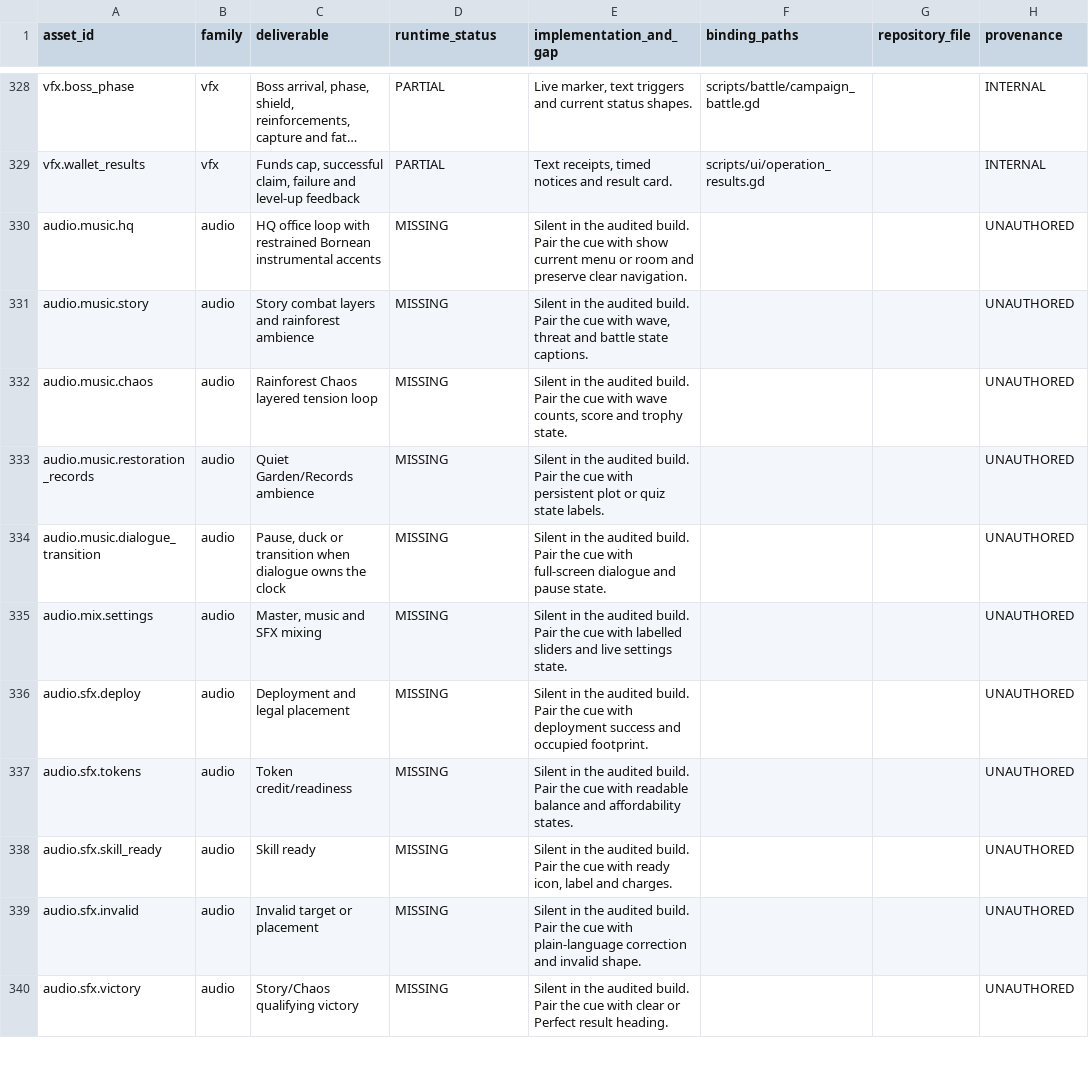
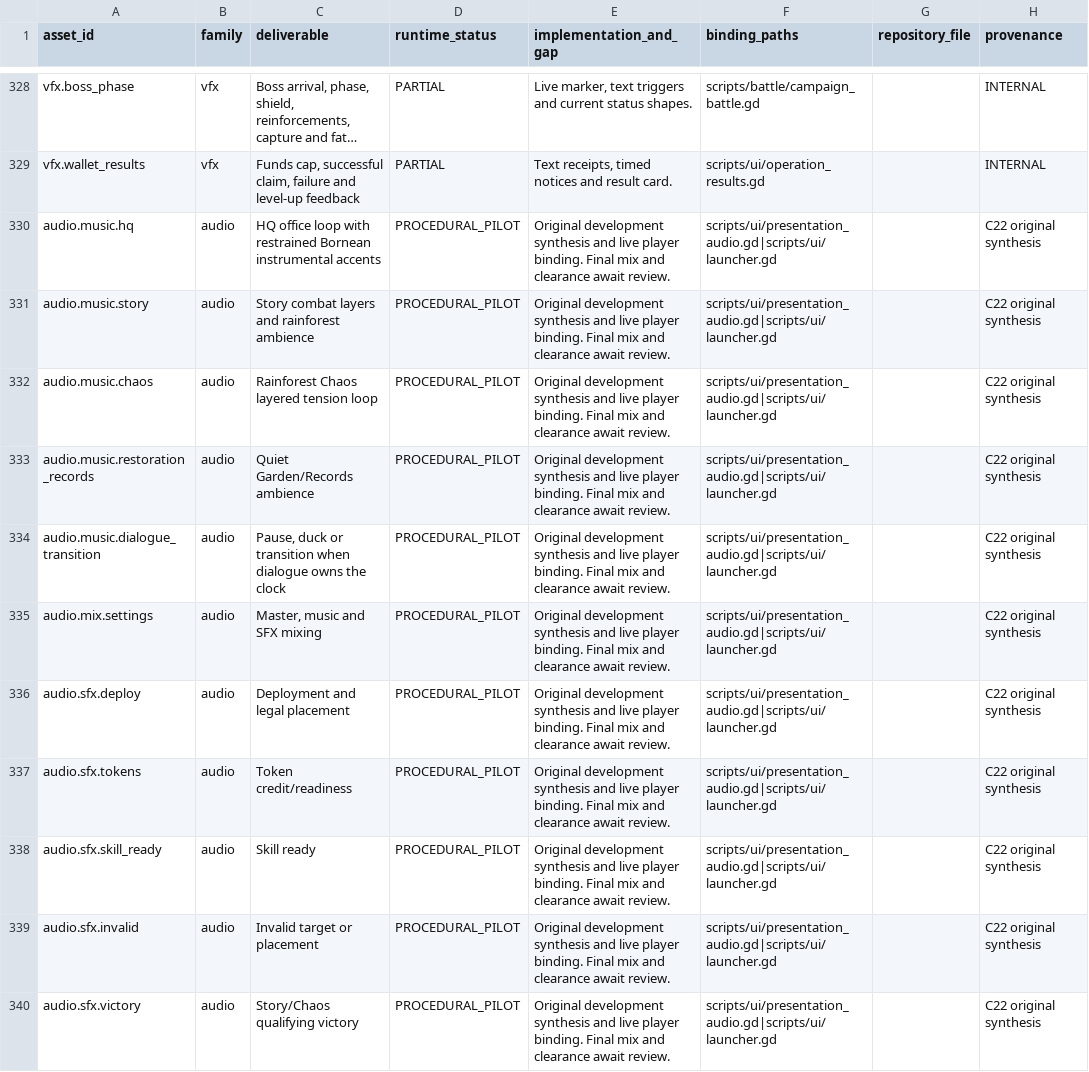
Before and after one commit to Shahrewan/Kenyalang-Rangers, a CSV file: docs/production/w21/asset_register.csv, drawn as a sheet; only a part is shown, gaps mark what is left out; long unchanged cells end in …; the diff covers the shown part only; the diff names each change by its address in the sheet, - before the commit and + after, or states it on an @@ line.

Commit message:
Integrate C22 accessible controls, offline field guide and audio feedback

```diff
--- a/docs/production/w21/asset_register.csv
+++ b/docs/production/w21/asset_register.csv
-D330:D340 (runtime_status): MISSING
+D330:D340 (runtime_status): PROCEDURAL_PILOT
-E330 (implementation_and_gap): Silent in the audited build. Pair the cue with show current menu or room and preserve clear navigation.
+E330 (implementation_and_gap): Original development synthesis and live player binding. Final mix and clearance await review.
-F330:F340 (binding_paths): (empty)
+F330:F340 (binding_paths): scripts/ui/presentation_audio.gd|scripts/ui/launcher.gd
-H330:H340 (provenance): UNAUTHORED
+H330:H340 (provenance): C22 original synthesis
-E331 (implementation_and_gap): Silent in the audited build. Pair the cue with wave, threat and battle state captions.
+E331 (implementation_and_gap): Original development synthesis and live player binding. Final mix and clearance await review.
-E332 (implementation_and_gap): Silent in the audited build. Pair the cue with wave counts, score and trophy state.
+E332 (implementation_and_gap): Original development synthesis and live player binding. Final mix and clearance await review.
-E333 (implementation_and_gap): Silent in the audited build. Pair the cue with persistent plot or quiz state labels.
+E333 (implementation_and_gap): Original development synthesis and live player binding. Final mix and clearance await review.
-E334 (implementation_and_gap): Silent in the audited build. Pair the cue with full-screen dialogue and pause state.
+E334 (implementation_and_gap): Original development synthesis and live player binding. Final mix and clearance await review.
-E335 (implementation_and_gap): Silent in the audited build. Pair the cue with labelled sliders and live settings state.
+E335 (implementation_and_gap): Original development synthesis and live player binding. Final mix and clearance await review.
-E336 (implementation_and_gap): Silent in the audited build. Pair the cue with deployment success and occupied footprint.
+E336 (implementation_and_gap): Original development synthesis and live player binding. Final mix and clearance await review.
-E337 (implementation_and_gap): Silent in the audited build. Pair the cue with readable balance and affordability states.
+E337 (implementation_and_gap): Original development synthesis and live player binding. Final mix and clearance await review.
-E338 (implementation_and_gap): Silent in the audited build. Pair the cue with ready icon, label and charges.
+E338 (implementation_and_gap): Original development synthesis and live player binding. Final mix and clearance await review.
-E339 (implementation_and_gap): Silent in the audited build. Pair the cue with plain-language correction and invalid shape.
+E339 (implementation_and_gap): Original development synthesis and live player binding. Final mix and clearance await review.
-E340 (implementation_and_gap): Silent in the audited build. Pair the cue with clear or Perfect result heading.
+E340 (implementation_and_gap): Original development synthesis and live player binding. Final mix and clearance await review.
```
Also changed, not shown: 72 edited cells elsewhere in this file, docs/production/w21/placeholder_coverage.csv, docs/production/w21/screen_coverage.csv, 31 other files.
